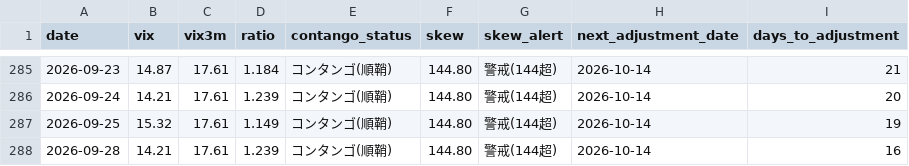
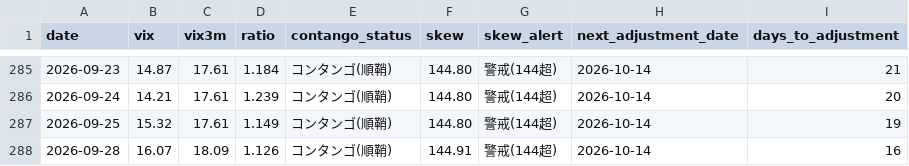
Before and after one commit to Shihooow/vix-dashboard, a CSV file: log.csv, drawn as a sheet; only a part is shown, gaps mark what is left out.

```diff
--- a/log.csv
+++ b/log.csv
@@ -287,2 +287,2 @@
 2026-09-25,15.32,17.61,1.149,コンタンゴ(順鞘),144.80,警戒(144超),2026-10-14,19
-2026-09-28,14.21,17.61,1.239,コンタンゴ(順鞘),144.80,警戒(144超),2026-10-14,16
+2026-09-28,16.07,18.09,1.126,コンタンゴ(順鞘),144.91,警戒(144超),2026-10-14,16
```
Also changed, not shown: 2 other files.
